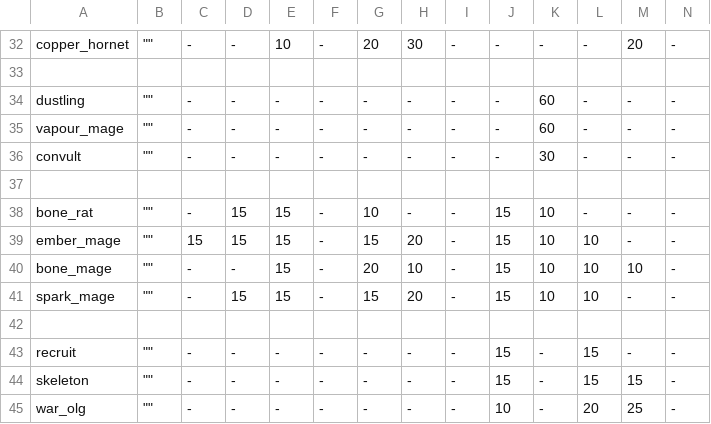
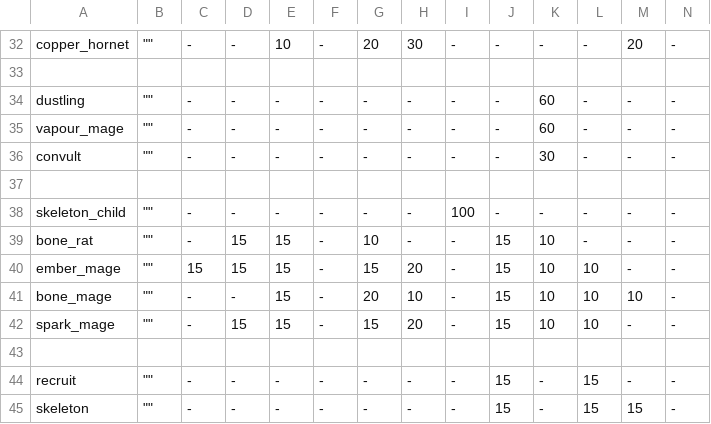
Before and after one commit to kiedtl/roguelike, a TSV file: data/spawns.tsv, drawn as a sheet; only a part is shown, gaps mark what is left out; the shorter side is filled out with more unchanged rows; rows hold the shown columns only; the diff names each change by its address in the sheet, - before the commit and + after, or states it on an @@ line.

```diff
--- a/data/spawns.tsv
+++ b/data/spawns.tsv
+row 38: skeleton_child | "" | - | - | - | - | - | - | 100 | - | - | - | - | -
```
Also changed, not shown: data/levelinfo.tsv, data/props.tsv, 14 other files.
